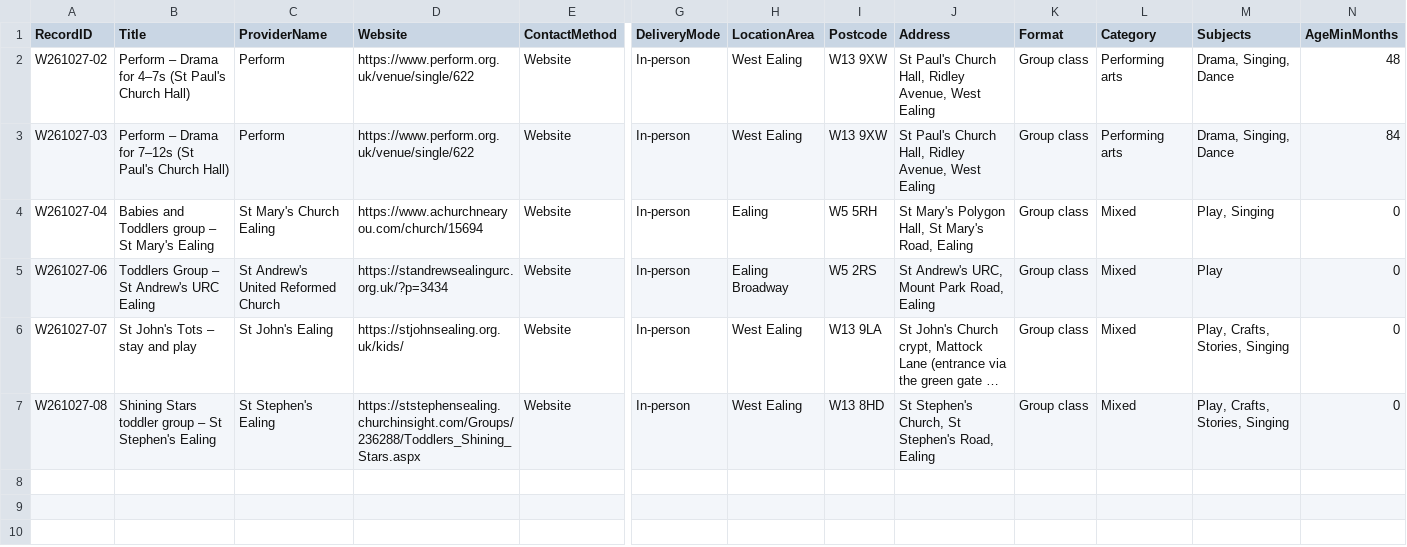
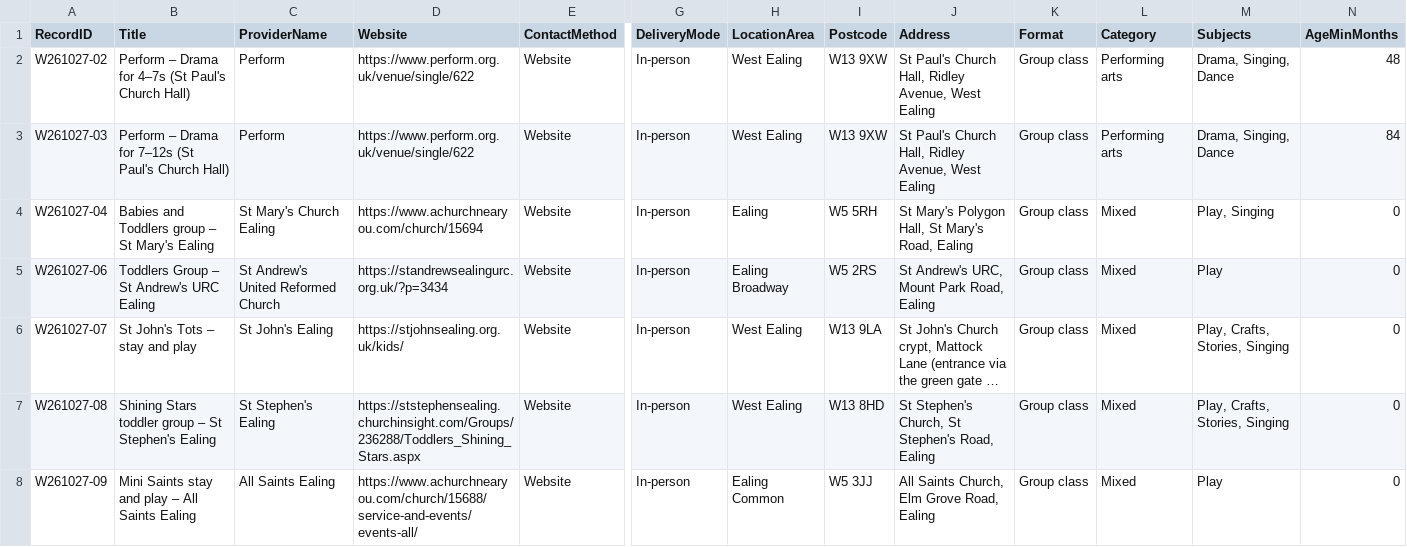
Before and after one commit to tatjanarepa-source/aroundnow-website, a CSV file: research/batches/2026-10-27-ealing-churches-pubs.csv, drawn as a sheet; only a part is shown, gaps mark what is left out; long unchanged cells end in …; rows hold the shown columns only; the diff names each change by its address in the sheet, - before the commit and + after, or states it on an @@ line.

```diff
--- a/research/batches/2026-10-27-ealing-churches-pubs.csv
+++ b/research/batches/2026-10-27-ealing-churches-pubs.csv
+row 8: W261027-09 | Mini Saints stay and play – All Saints Ealing | All Saints Ealing | https://www.achurchnearyou.com/church/15688/service-and-events/events-all/ | Website | In-person | Ealing Common | W5 3JJ | All Saints Church, Elm Grove Road, Ealing | Group class | Mixed | Play | 0
```
Also changed, not shown: 3 other files.
